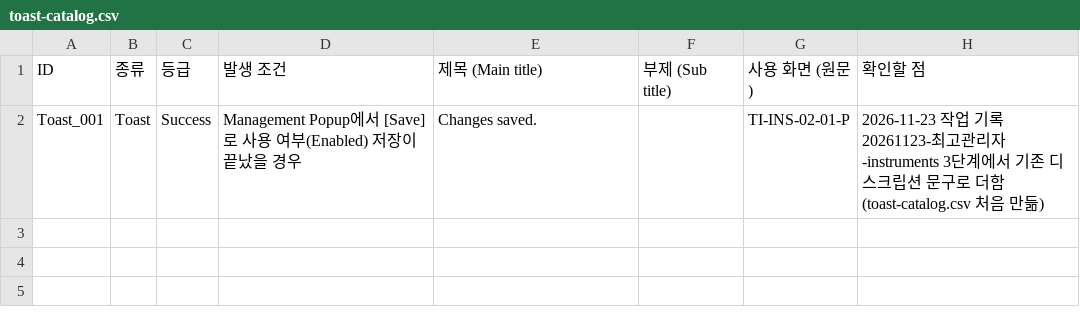
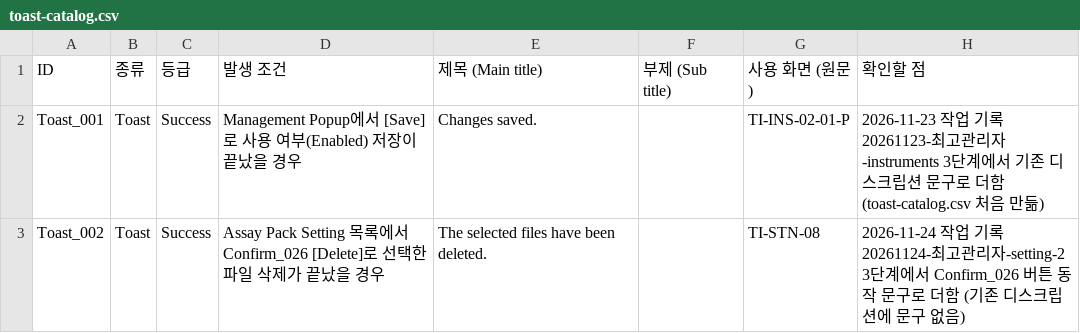
Before and after one commit to PJ-CRC/CURECA_UX, a CSV file: guides/alert/toast-catalog.csv, drawn as a sheet.

Commit message:
history: BREX_06 2026-11-24 15:05

```diff
--- a/guides/alert/toast-catalog.csv
+++ b/guides/alert/toast-catalog.csv
@@ -2 +2,2 @@ ID,종류,등급,발생 조건,제목 (Main title),부제 (Sub title),사용 화
 Toast_001,Toast,Success,Management Popup에서 [Save]로 사용 여부(Enabled) 저장이 끝났을 경우,Changes saved.,,TI-INS-02-01-P,2026-11-23 작업 기록 20261123-최고관리자-instruments 3단계에서 기존 디스크립션 문구로 더함 (toast-catalog.csv 처음 만듦)
+Toast_002,Toast,Success,Assay Pack Setting 목록에서 Confirm_026 [Delete]로 선택한 파일 삭제가 끝났을 경우,The selected files have been deleted.,,TI-STN-08,2026-11-24 작업 기록 20261124-최고관리자-setting-2 3단계에서 Confirm_026 버튼 동작 문구로 더함 (기존 디스크립션에 문구 없음)
```
